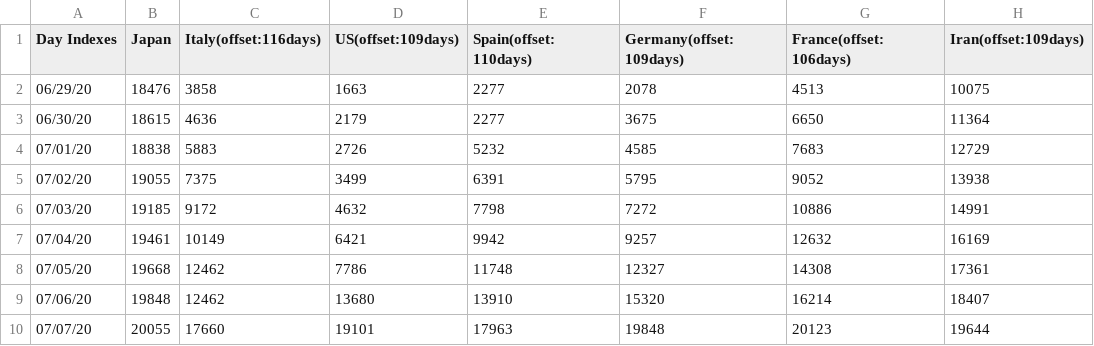
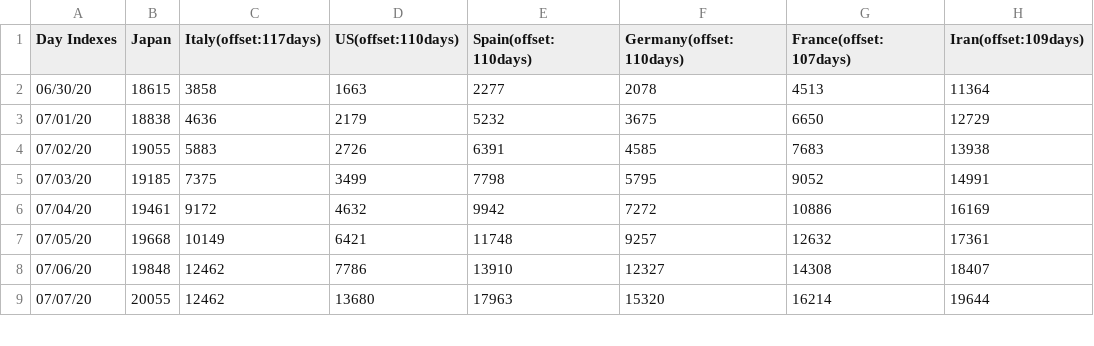
Before and after one commit to kmdsbng/COVID-19, a CSV file: converted_data/japan_cases.csv, drawn as a sheet; only a part is shown; the diff covers the shown part only.

Commit message:
update data

```diff
--- a/converted_data/japan_cases.csv
+++ b/converted_data/japan_cases.csv
@@ -1,10 +1,9 @@
-Day Indexes,Japan,Italy(offset:116days),US(offset:109days),Spain(offset:110days),Germany(offset:109days),France(offset:106days),Iran(offset:109days)
-06/29/20,18476,3858,1663,2277,2078,4513,10075
-06/30/20,18615,4636,2179,2277,3675,6650,11364
-07/01/20,18838,5883,2726,5232,4585,7683,12729
-07/02/20,19055,7375,3499,6391,5795,9052,13938
-07/03/20,19185,9172,4632,7798,7272,10886,14991
-07/04/20,19461,10149,6421,9942,9257,12632,16169
-07/05/20,19668,12462,7786,11748,12327,14308,17361
-07/06/20,19848,12462,13680,13910,15320,16214,18407
-07/07/20,20055,17660,19101,17963,19848,20123,19644
+Day Indexes,Japan,Italy(offset:117days),US(offset:110days),Spain(offset:110days),Germany(offset:110days),France(offset:107days),Iran(offset:109days)
+06/30/20,18615,3858,1663,2277,2078,4513,11364
+07/01/20,18838,4636,2179,5232,3675,6650,12729
+07/02/20,19055,5883,2726,6391,4585,7683,13938
+07/03/20,19185,7375,3499,7798,5795,9052,14991
+07/04/20,19461,9172,4632,9942,7272,10886,16169
+07/05/20,19668,10149,6421,11748,9257,12632,17361
+07/06/20,19848,12462,7786,13910,12327,14308,18407
+07/07/20,20055,12462,13680,17963,15320,16214,19644
```
Also changed, not shown: 1 added row and 89 edited cells elsewhere in this file.
